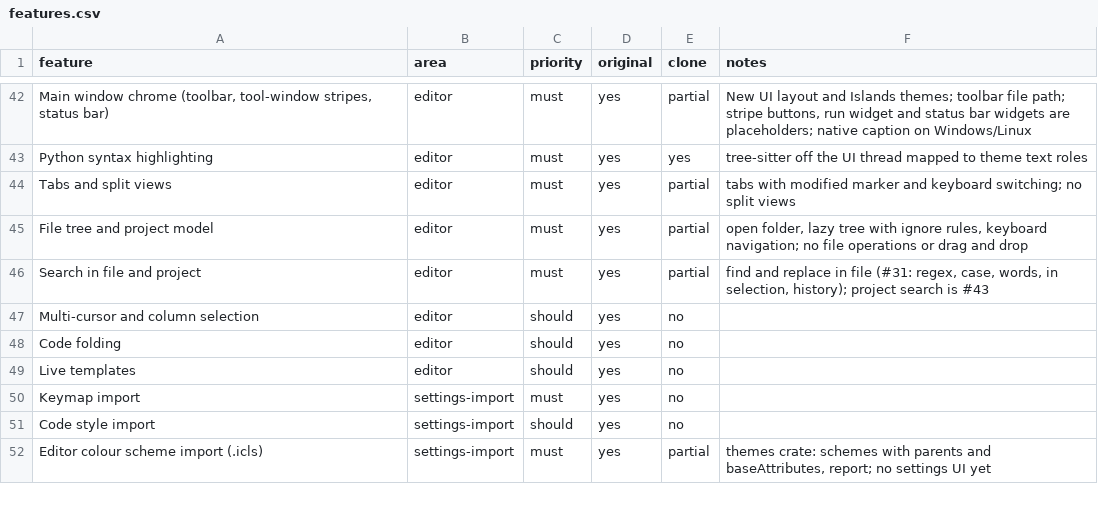
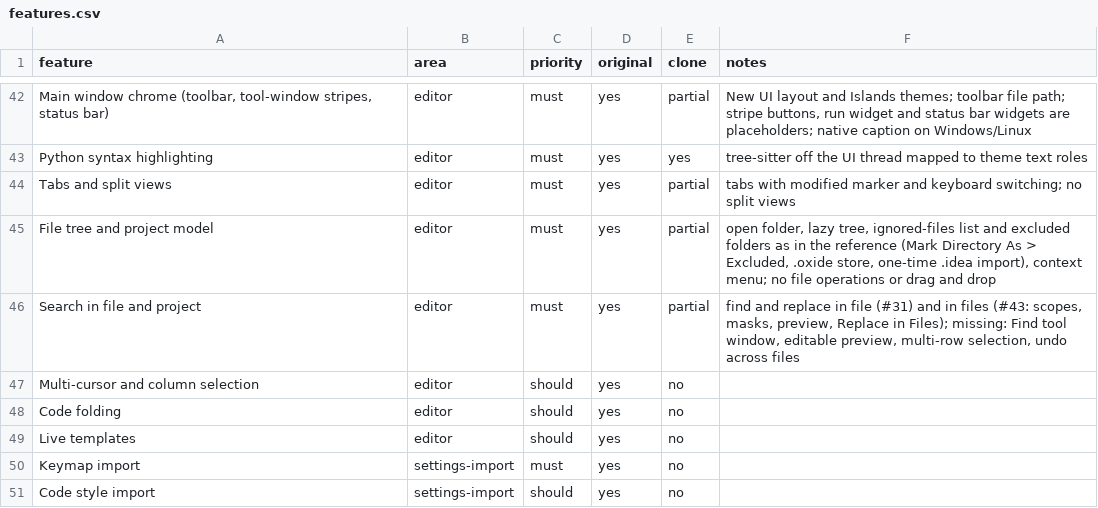
Before and after one commit to caVenikk/pyoxide-ide, a CSV file: replica/features.csv, drawn as a sheet; only a part is shown, gaps mark what is left out; the shorter side is filled out with more unchanged rows.

```diff
--- a/replica/features.csv
+++ b/replica/features.csv
@@ -44,4 +44,4 @@ Python syntax highlighting,editor,must,yes,yes,tree-sitter off the UI thread map
 Tabs and split views,editor,must,yes,partial,tabs with modified marker and keyboard switching; no split views
-File tree and project model,editor,must,yes,partial,"open folder, lazy tree with ignore rules, keyboard navigation; no file operations or drag and drop"
-Search in file and project,editor,must,yes,partial,"find and replace in file (#31: regex, case, words, in selection, history); project search is #43"
+File tree and project model,editor,must,yes,partial,"open folder, lazy tree, ignored-files list and excluded folders as in the reference (Mark Directory As > Excluded, .oxide store, one-time .idea import), context menu; no file operations or drag and drop"
+Search in file and project,editor,must,yes,partial,"find and replace in file (#31) and in files (#43: scopes, masks, preview, Replace in Files); missing: Find tool window, editable preview, multi-row selection, undo across files"
 Multi-cursor and column selection,editor,should,yes,no,
```
Also changed, not shown: 2 other files.
